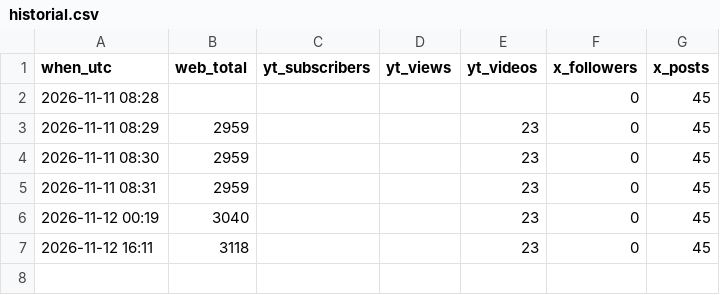
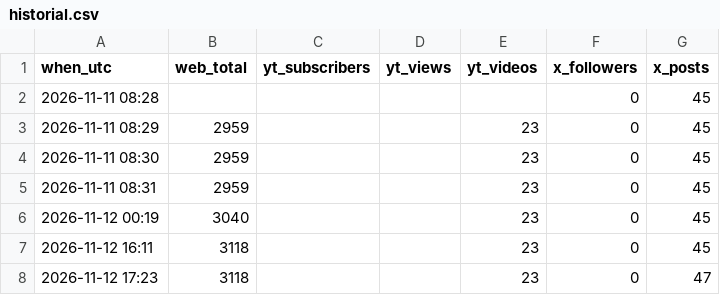
Before and after one commit to ramonpepapolo-lang/la-canasta, a CSV file: historial.csv, drawn as a sheet; the diff names each change by its address in the sheet, - before the commit and + after, or states it on an @@ line.

```diff
--- a/historial.csv
+++ b/historial.csv
+row 8: 2026-11-12 17:23 | 3118 |  |  | 23 | 0 | 47
```
Also changed, not shown: 1 other file.
